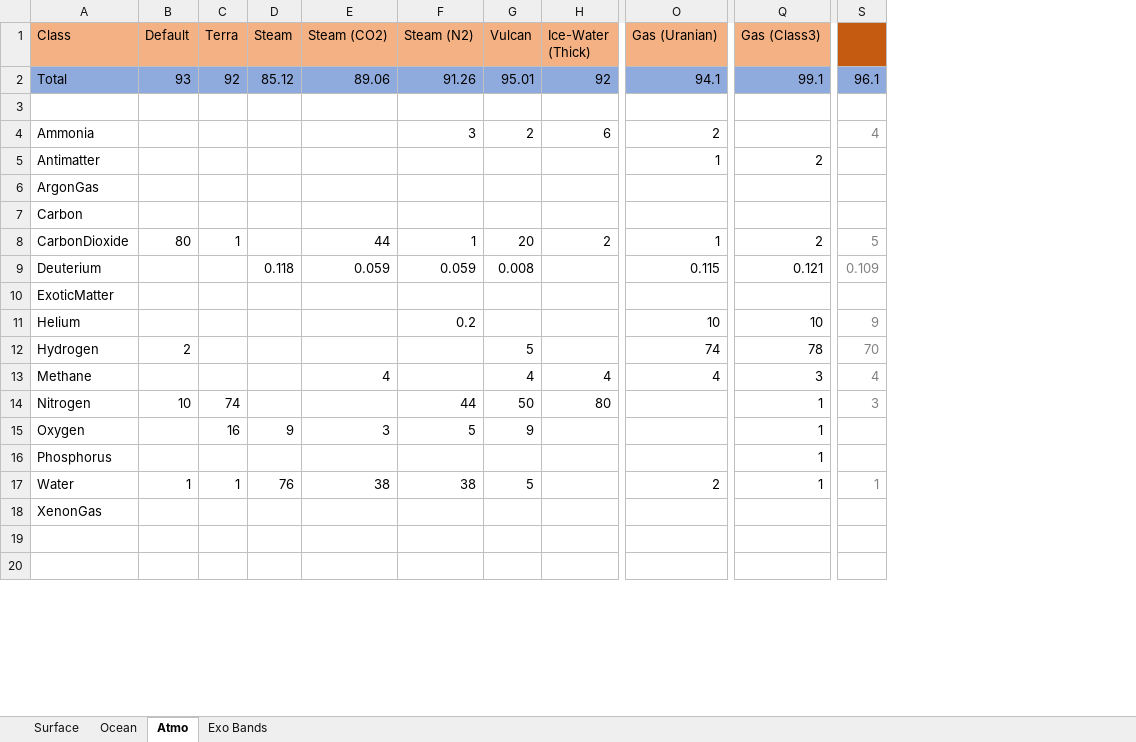
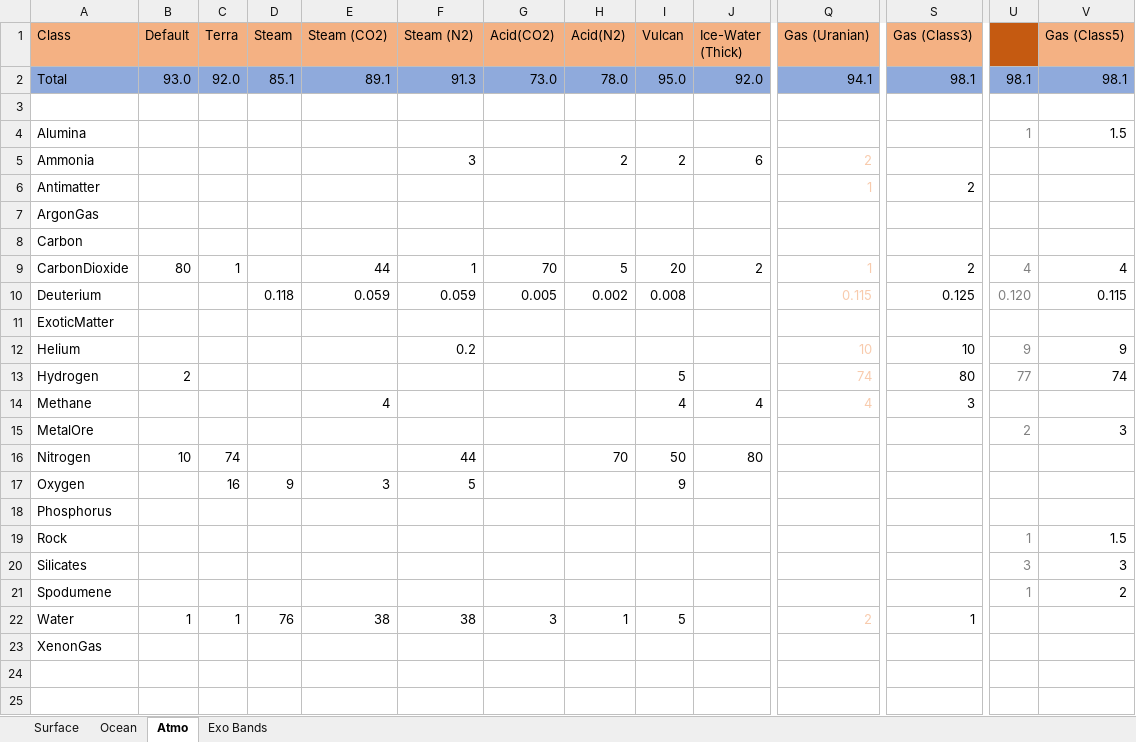
Before and after one commit to JadeOfMaar/RationalResources, an Excel workbook: RR_templates.xlsx, sheet Atmo, drawn as a sheet; only a part is shown, gaps mark what is left out; values as stored, in another font and other column widths than the file's, no borders; addresses are those after the commit; rows hold the shown columns only; the diff covers the shown part only; the diff names each change by its address in the sheet, - before the commit and + after, or states it on an @@ line.

```diff
--- a/RR_templates.xlsx (sheet Atmo)
+++ b/RR_templates.xlsx (sheet Atmo)
+column G (Acid(CO2)), row 2: 73.0; rows 9-10: 70 | 0.005; row 22: 3
+column H (Acid(N2)), row 2: 78.0; rows 5-10: 2 |  |  |  | 5 | 0.002; row 16: 70; row 22: 1
+column V (Gas (Class5)), row 2: 98.1; rows 9-13: 4 | 0.115 |  | 9 | 74
-B2 (Default): 93
+B2 (Default): 93.0
-C2 (Terra): 92
+C2 (Terra): 92.0
-D2 (Steam): 85.12
+D2 (Steam): 85.1
-E2 (Steam (CO2)): 89.06
+E2 (Steam (CO2)): 89.1
-F2 (Steam (N2)): 91.26
+F2 (Steam (N2)): 91.3
-I2 (Vulcan): 95.01
+I2 (Vulcan): 95.0
-J2 (Ice-Water (Thick)): 92
+J2 (Ice-Water (Thick)): 92.0
-S2 (Gas (Class3)): 99.1
+S2 (Gas (Class3)): 98.1
-U2: 96.1
+U2: 98.1
+row 4: Alumina |  |  |  |  |  |  |  |  |  |  |  | 1 | 1.5
-Q5:Q6 text colour: black
+Q5:Q6 text colour: #F8CBAD
-U5: 4
+U5: (empty)
-Q9:Q10 text colour: black
+Q9:Q10 text colour: #F8CBAD
-U9: 5
+U9: 4
-S10 (Gas (Class3)): 0.121
+S10 (Gas (Class3)): 0.125
-U10: 0.109
+U10: 0.120
-Q12:Q14 text colour: black
+Q12:Q14 text colour: #F8CBAD
-S13 (Gas (Class3)): 78
+S13 (Gas (Class3)): 80
-U13: 70
+U13: 77
-U14: 4
+U14: (empty)
+row 15: MetalOre |  |  |  |  |  |  |  |  |  |  |  | 2 | 3
-S16:S18 (Gas (Class3)): 1
+S16:S18 (Gas (Class3)): (empty)
-U16: 3
+U16: (empty)
+row 19: Rock |  |  |  |  |  |  |  |  |  |  |  | 1 | 1.5
+row 20: Silicates |  |  |  |  |  |  |  |  |  |  |  | 3 | 3
+row 21: Spodumene |  |  |  |  |  |  |  |  |  |  |  | 1 | 2
-Q22 text colour: black
+Q22 text colour: #F8CBAD
-U22: 1
+U22: (empty)
```
Also changed, not shown: 2 added rows and 2 edited cells elsewhere in this sheet, sheet Surface, sheet Ocean, formulas that keep their value, 28 other files.
